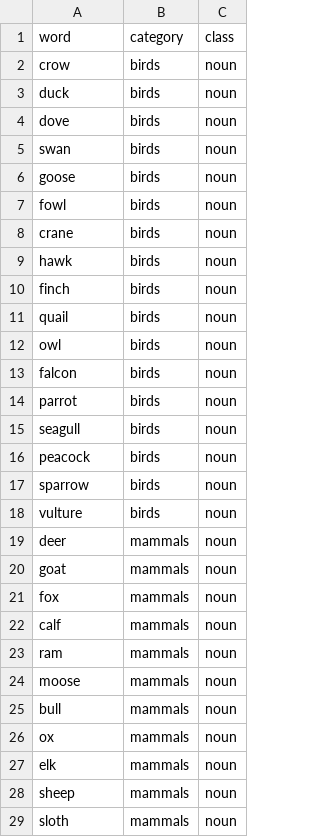
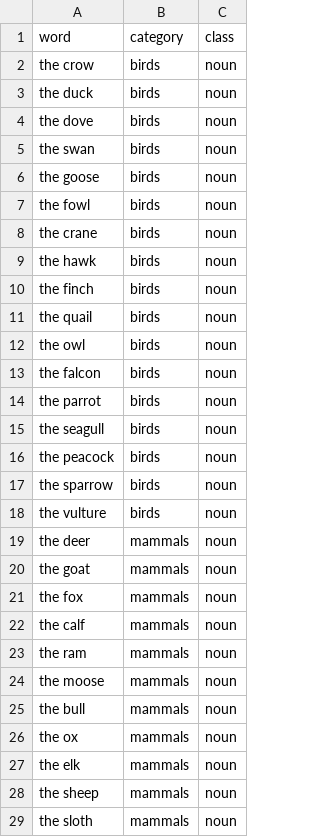
Before and after one commit to epflneuroailab/topolm, a CSV file: eval/stimuli/elli_stimuli.csv, drawn as a sheet; only a part is shown; the diff covers the shown part only.

Commit message:
clean up eval

```diff
--- a/eval/stimuli/elli_stimuli.csv
+++ b/eval/stimuli/elli_stimuli.csv
@@ -1,29 +1,29 @@
 word,category,class
-crow,birds,noun
-duck,birds,noun
-dove,birds,noun
-swan,birds,noun
-goose,birds,noun
-fowl,birds,noun
-crane,birds,noun
-hawk,birds,noun
-finch,birds,noun
-quail,birds,noun
-owl,birds,noun
-falcon,birds,noun
-parrot,birds,noun
-seagull,birds,noun
-peacock,birds,noun
-sparrow,birds,noun
-vulture,birds,noun
-deer,mammals,noun
-goat,mammals,noun
-fox,mammals,noun
-calf,mammals,noun
-ram,mammals,noun
-moose,mammals,noun
-bull,mammals,noun
-ox,mammals,noun
-elk,mammals,noun
-sheep,mammals,noun
-sloth,mammals,noun
+the crow,birds,noun
+the duck,birds,noun
+the dove,birds,noun
+the swan,birds,noun
+the goose,birds,noun
+the fowl,birds,noun
+the crane,birds,noun
+the hawk,birds,noun
+the finch,birds,noun
+the quail,birds,noun
+the owl,birds,noun
+the falcon,birds,noun
+the parrot,birds,noun
+the seagull,birds,noun
+the peacock,birds,noun
+the sparrow,birds,noun
+the vulture,birds,noun
+the deer,mammals,noun
+the goat,mammals,noun
+the fox,mammals,noun
+the calf,mammals,noun
+the ram,mammals,noun
+the moose,mammals,noun
+the bull,mammals,noun
+the ox,mammals,noun
+the elk,mammals,noun
+the sheep,mammals,noun
+the sloth,mammals,noun
```
Also changed, not shown: 108 edited cells elsewhere in this file, 43 other files.
